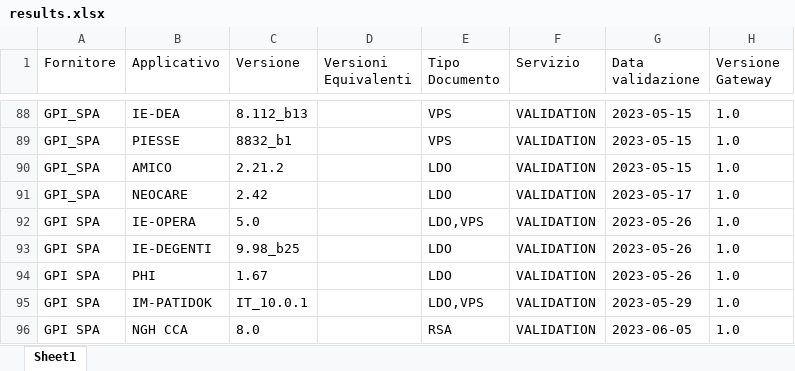
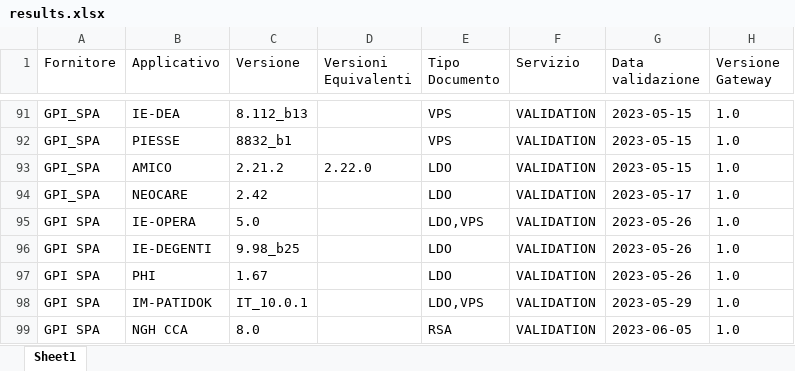
Before and after one commit to ministero-salute/it-fse-accreditati, an Excel workbook: RESULTS/results.xlsx, sheet Sheet1, drawn as a sheet; only a part is shown, gaps mark what is left out; values as stored, in another font and other column widths than the file's, no borders; addresses are those after the commit; the diff covers the shown part only; the diff names each change by its address in the sheet, - before the commit and + after, or states it on an @@ line.

```diff
--- a/RESULTS/results.xlsx (sheet Sheet1)
+++ b/RESULTS/results.xlsx (sheet Sheet1)
-D93 (Versioni Equivalenti): (empty)
+D93 (Versioni Equivalenti): 2.22.0
```
Also changed, not shown: 6 added rows and 2 edited cells elsewhere in this sheet, 2 other files.
